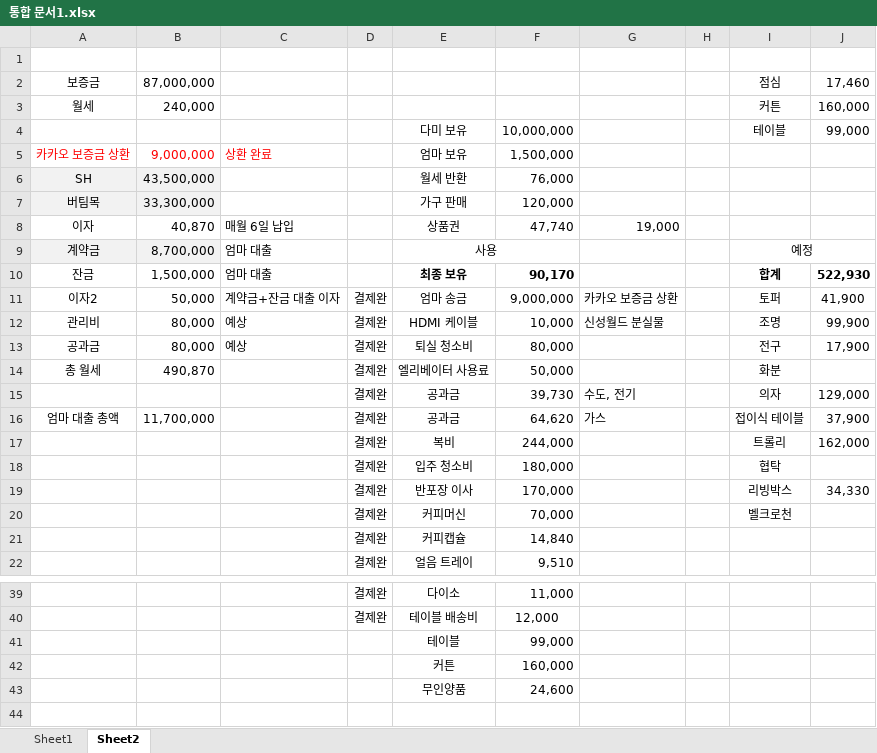
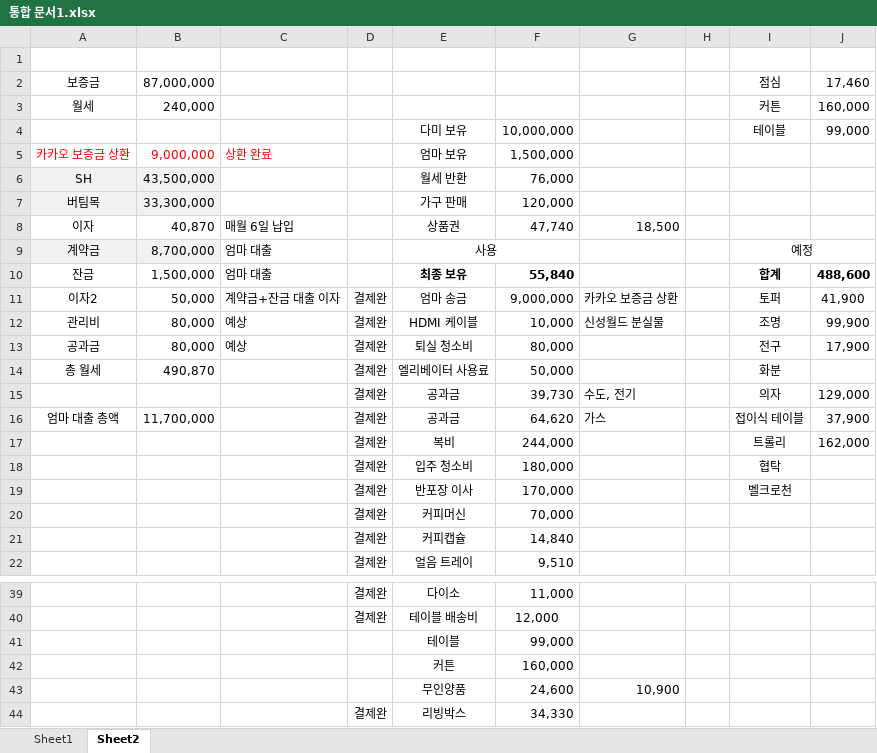
Before and after one commit to so-dami/FED-PJ-2022-dami, an Excel workbook: 통합 문서1.xlsx, sheet Sheet2, drawn as a sheet; only a part is shown, gaps mark what is left out; values as stored, in another font and other column widths than the file's, no borders; the diff names each change by its address in the sheet, - before the commit and + after, or states it on an @@ line.

Commit message:
Update 통합 문서1.xlsx

```diff
--- a/통합 문서1.xlsx (sheet Sheet2)
+++ b/통합 문서1.xlsx (sheet Sheet2)
-G8: 19,000
+G8: 18,500
-F10: 90,170
+F10: 55,840
-J10: 522,930
+J10: 488,600
-I19: 리빙박스
+I19: 벨크로천
-J19: 34,330
+J19: (empty)
-I20: 벨크로천
+I20: (empty)
-G43: (empty)
+G43: 10,900
+row 44:  |  |  | 결제완 | 리빙박스 | 34,330
```
